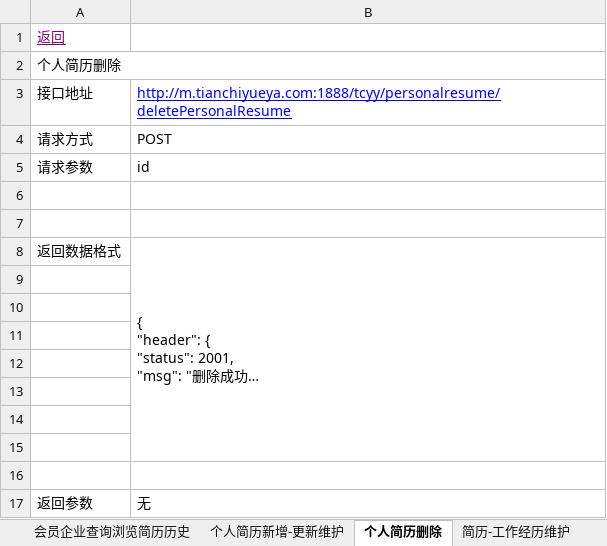
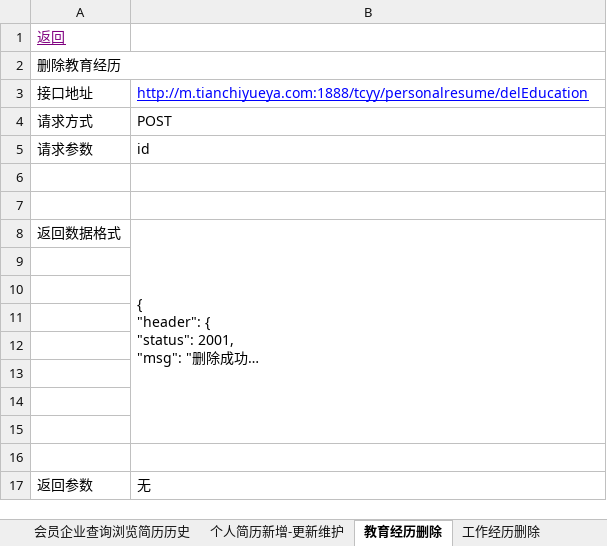
Before and after one commit to Finey888/tcyy.bate, an Excel workbook: 2019-06-16.xlsx, sheet 教育经历删除, drawn as a sheet; long unchanged cells end in …; values as stored, in another font and other column widths than the file's, no borders; the diff names each change by its address in the sheet, - before the commit and + after, or states it on an @@ line.

```diff
--- a/2019-06-16.xlsx (sheet 教育经历删除)
+++ b/2019-06-16.xlsx (sheet 教育经历删除)
-sheet tab: 个人简历删除
+sheet tab: 教育经历删除
+sheet tab: 工作经历删除
-A2: 个人简历删除
+A2: 删除教育经历
-B3: http://m.tianchiyueya.com:1888/tcyy/personalresume/deletePersonalResume
+B3: http://m.tianchiyueya.com:1888/tcyy/personalresume/delEducation
```
Also changed, not shown: sheet 目录, sheet 检查用户是否简历, sheet 个人简历新增-更新维护, sheet 公司-查询投递职位简历列表, other sheet tabs, 4 other files.
